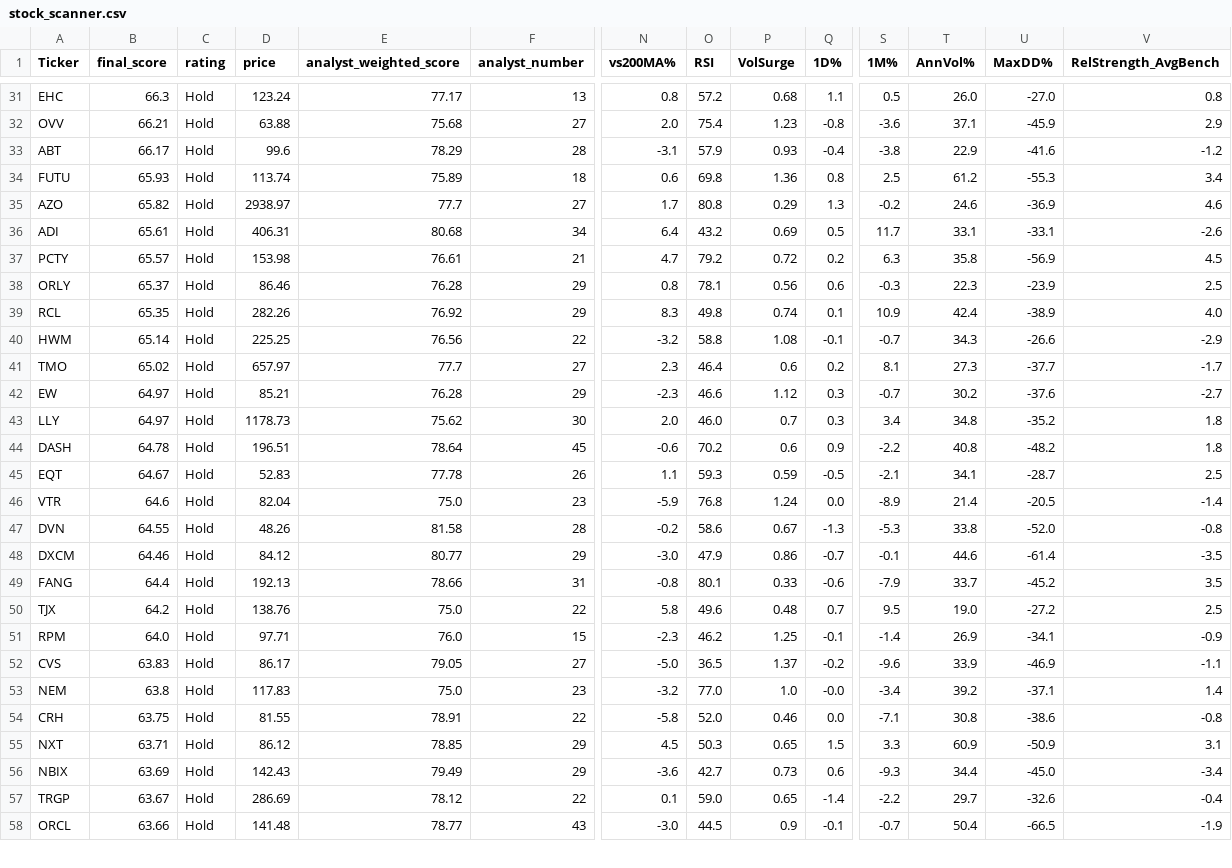
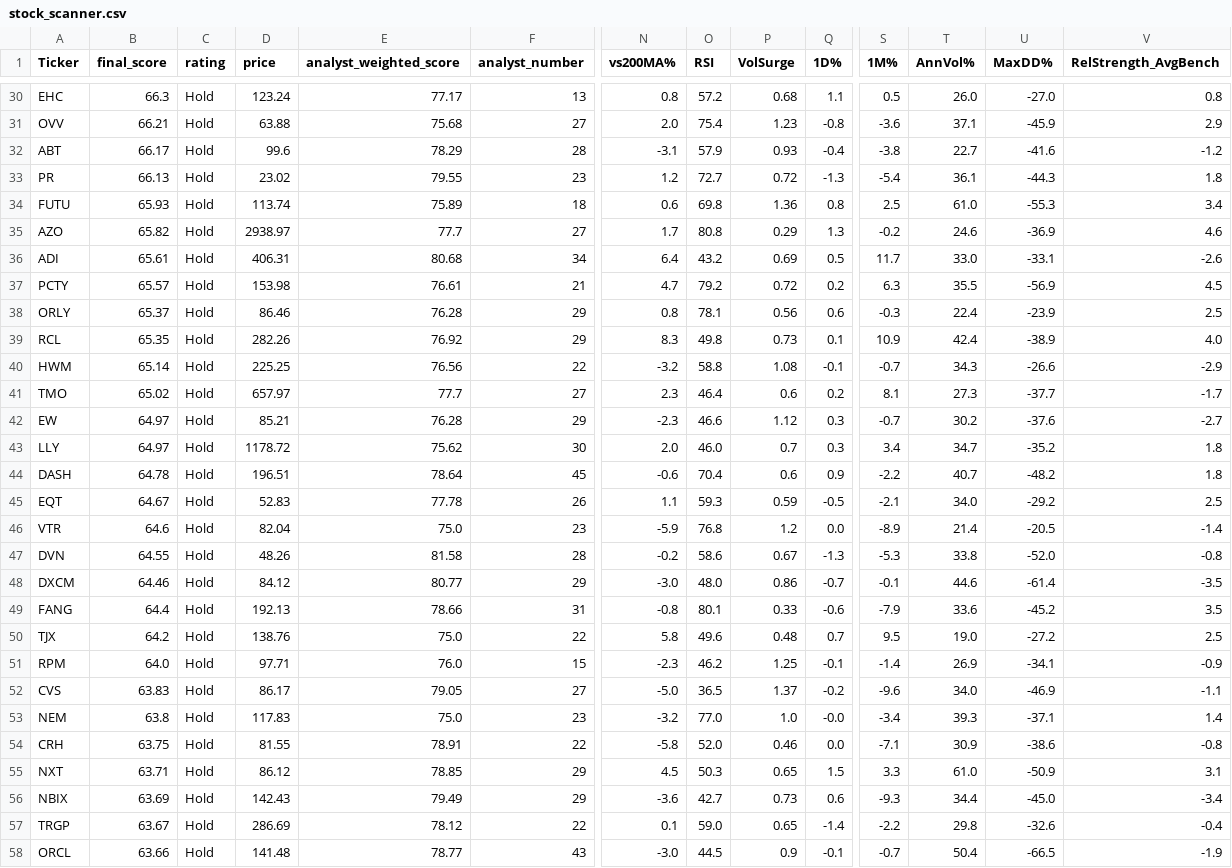
Before and after one commit to 1155125384/scanner_stock, a CSV file: stock_scanner.csv, drawn as a sheet; only a part is shown, gaps mark what is left out; addresses are those after the commit; rows hold the shown columns only; the diff covers the shown part only; the diff names each change by its address in the sheet, - before the commit and + after, or states it on an @@ line.

```diff
--- a/stock_scanner.csv
+++ b/stock_scanner.csv
-T32 (AnnVol%): 22.9
+T32 (AnnVol%): 22.7
+row 33: PR | 66.13 | Hold | 23.02 | 79.55 | 23 | 1.2 | 72.7 | 0.72 | -1.3 | -5.4 | 36.1 | -44.3 | 1.8
-T34 (AnnVol%): 61.2
+T34 (AnnVol%): 61.0
-T36 (AnnVol%): 33.1
+T36 (AnnVol%): 33.0
-T37 (AnnVol%): 35.8
+T37 (AnnVol%): 35.5
-T38 (AnnVol%): 22.3
+T38 (AnnVol%): 22.4
-P39 (VolSurge): 0.74
+P39 (VolSurge): 0.73
-D43 (price): 1178.73
+D43 (price): 1178.72
-T43 (AnnVol%): 34.8
+T43 (AnnVol%): 34.7
-O44 (RSI): 70.2
+O44 (RSI): 70.4
-T44 (AnnVol%): 40.8
+T44 (AnnVol%): 40.7
-T45 (AnnVol%): 34.1
+T45 (AnnVol%): 34.0
-U45 (MaxDD%): -28.7
+U45 (MaxDD%): -29.2
-P46 (VolSurge): 1.24
+P46 (VolSurge): 1.2
-O48 (RSI): 47.9
+O48 (RSI): 48.0
-T49 (AnnVol%): 33.7
+T49 (AnnVol%): 33.6
-T52 (AnnVol%): 33.9
+T52 (AnnVol%): 34.0
-T53 (AnnVol%): 39.2
+T53 (AnnVol%): 39.3
-T54 (AnnVol%): 30.8
+T54 (AnnVol%): 30.9
-T55 (AnnVol%): 60.9
+T55 (AnnVol%): 61.0
-T57 (AnnVol%): 29.7
+T57 (AnnVol%): 29.8
```
Also changed, not shown: 1 removed row and 42 edited cells elsewhere in this file.
